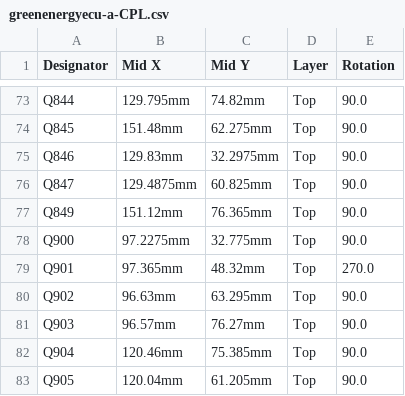
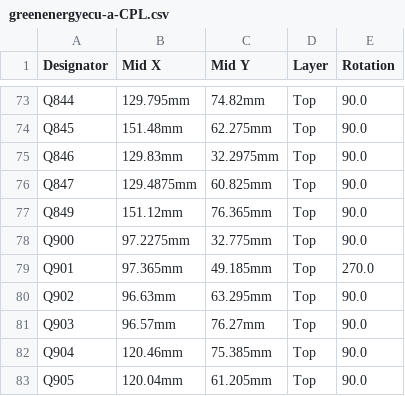
Before and after one commit to luis9860/hellen-example, a CSV file: boards/greenenergyecu-a/board/greenenergyecu-a-CPL.csv, drawn as a sheet; only a part is shown, gaps mark what is left out.

```diff
--- a/boards/greenenergyecu-a/board/greenenergyecu-a-CPL.csv
+++ b/boards/greenenergyecu-a/board/greenenergyecu-a-CPL.csv
@@ -78,3 +78,3 @@ Q849,151.12mm,76.365mm,Top,90.0
 Q900,97.2275mm,32.775mm,Top,90.0
-Q901,97.365mm,48.32mm,Top,270.0
+Q901,97.365mm,49.185mm,Top,270.0
 Q902,96.63mm,63.295mm,Top,90.0
```
Also changed, not shown: boards/greenenergyecu-a/frame/ecu-CPL.csv, 26 other files.
